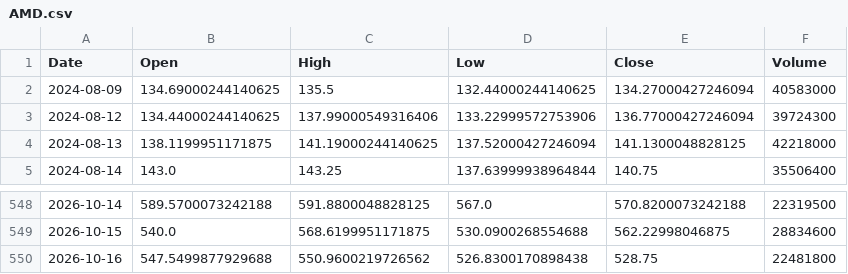
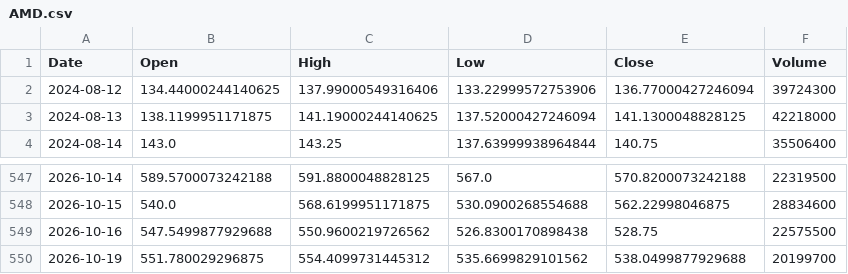
Before and after one commit to ShikanNagata/signal, a CSV file: data/AMD.csv, drawn as a sheet; only a part is shown, gaps mark what is left out.

```diff
--- a/data/AMD.csv
+++ b/data/AMD.csv
@@ -1,3 +1,2 @@
 Date,Open,High,Low,Close,Volume
-2024-08-09,134.69000244140625,135.5,132.44000244140625,134.27000427246094,40583000
 2024-08-12,134.44000244140625,137.99000549316406,133.22999572753906,136.77000427246094,39724300
@@ -549,2 +548,3 @@ Date,Open,High,Low,Close,Volume
 2026-10-15,540.0,568.6199951171875,530.0900268554688,562.22998046875,28834600
-2026-10-16,547.5499877929688,550.9600219726562,526.8300170898438,528.75,22481800
+2026-10-16,547.5499877929688,550.9600219726562,526.8300170898438,528.75,22575500
+2026-10-19,551.780029296875,554.4099731445312,535.6699829101562,538.0499877929688,20199700
```
Also changed, not shown: data/CRCL.csv, data/IONQ.csv, 9 other files.
